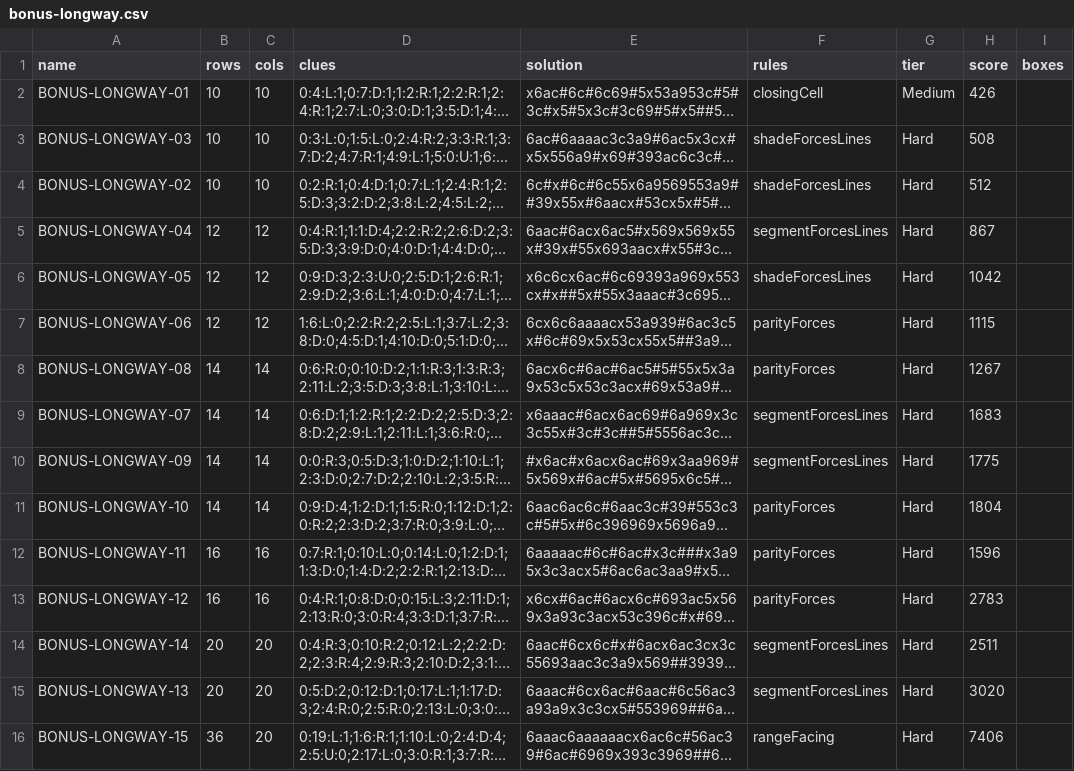
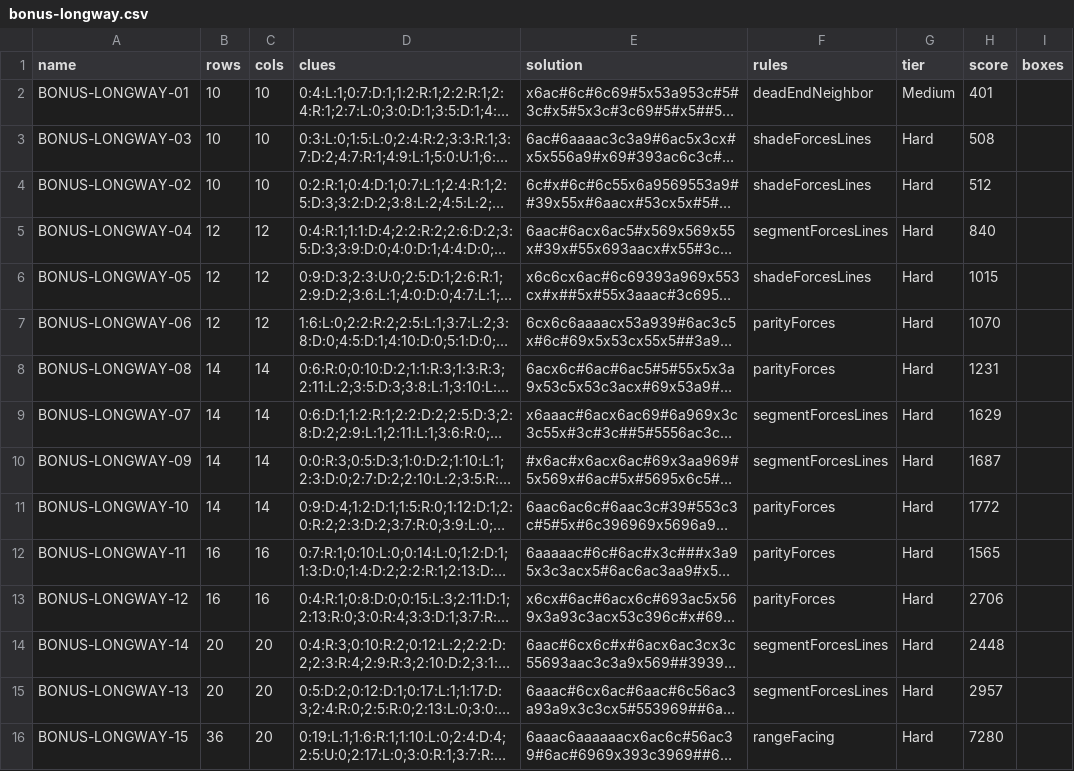
Before and after one commit to JoshMermel/yajilin, a CSV file: data/bonus-longway.csv, drawn as a sheet; long unchanged cells end in …; the diff names each change by its address in the sheet, - before the commit and + after, or states it on an @@ line.

```diff
--- a/data/bonus-longway.csv
+++ b/data/bonus-longway.csv
-F2 (rules): closingCell
+F2 (rules): deadEndNeighbor
-H2 (score): 426
+H2 (score): 401
-H5 (score): 867
+H5 (score): 840
-H6 (score): 1042
+H6 (score): 1015
-H7 (score): 1115
+H7 (score): 1070
-H8 (score): 1267
+H8 (score): 1231
-H9 (score): 1683
+H9 (score): 1629
-H10 (score): 1775
+H10 (score): 1687
-H11 (score): 1804
+H11 (score): 1772
-H12 (score): 1596
+H12 (score): 1565
-H13 (score): 2783
+H13 (score): 2706
-H14 (score): 2511
+H14 (score): 2448
-H15 (score): 3020
+H15 (score): 2957
-H16 (score): 7406
+H16 (score): 7280
```
Also changed, not shown: data/12x12.csv, data/16x16.csv, 36 other files.
